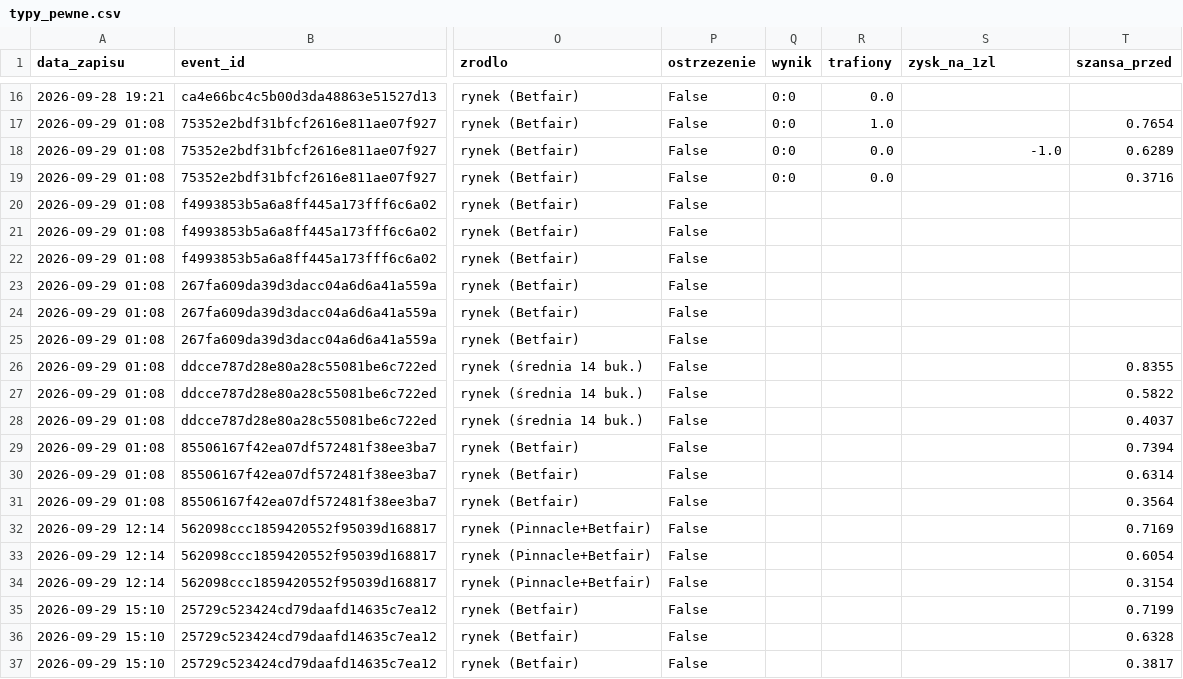
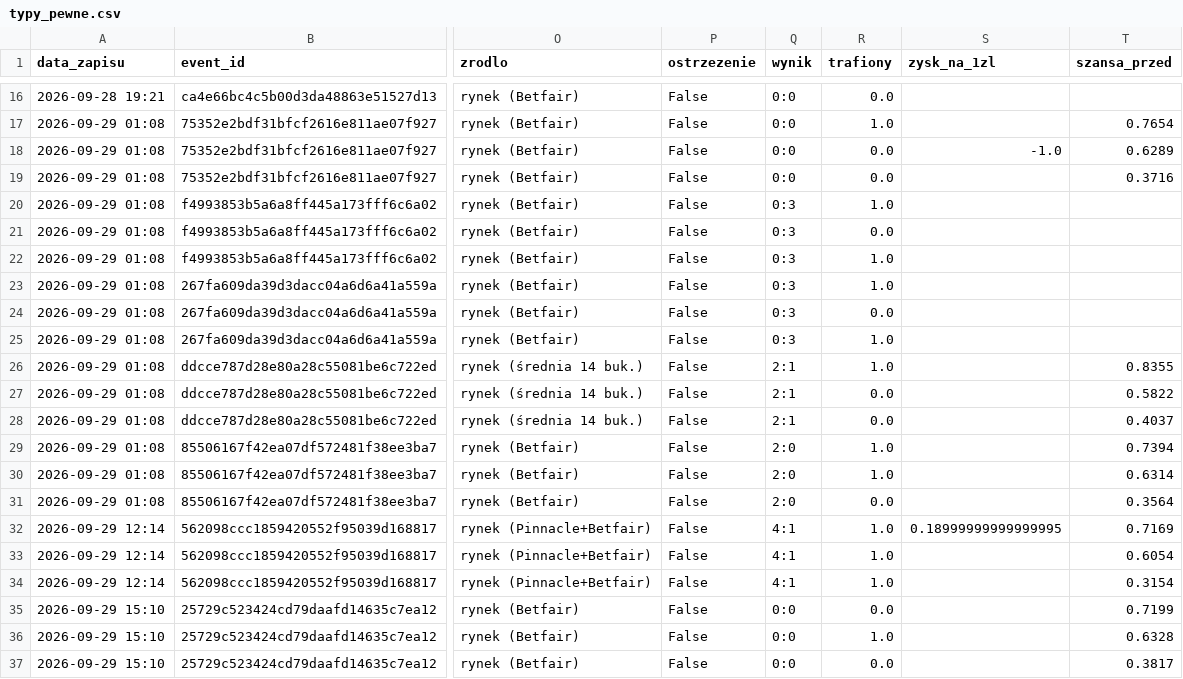
Before and after one commit to lewym90/typer, a CSV file: docs/data/typy_pewne.csv, drawn as a sheet; only a part is shown, gaps mark what is left out; the diff names each change by its address in the sheet, - before the commit and + after, or states it on an @@ line.

Commit message:
Typy 2026-09-29 21:26

```diff
--- a/docs/data/typy_pewne.csv
+++ b/docs/data/typy_pewne.csv
-Q20:Q25 (wynik): (empty)
+Q20:Q25 (wynik): 0:3
-R20 (trafiony): (empty)
+R20 (trafiony): 1.0
-R21 (trafiony): (empty)
+R21 (trafiony): 0.0
-R22:R23 (trafiony): (empty)
+R22:R23 (trafiony): 1.0
-R24 (trafiony): (empty)
+R24 (trafiony): 0.0
-R25:R26 (trafiony): (empty)
+R25:R26 (trafiony): 1.0
-Q26:Q28 (wynik): (empty)
+Q26:Q28 (wynik): 2:1
-R27:R28 (trafiony): (empty)
+R27:R28 (trafiony): 0.0
-Q29:Q31 (wynik): (empty)
+Q29:Q31 (wynik): 2:0
-R29:R30 (trafiony): (empty)
+R29:R30 (trafiony): 1.0
-R31 (trafiony): (empty)
+R31 (trafiony): 0.0
-Q32:Q34 (wynik): (empty)
+Q32:Q34 (wynik): 4:1
-R32:R34 (trafiony): (empty)
+R32:R34 (trafiony): 1.0
-S32 (zysk_na_1zl): (empty)
+S32 (zysk_na_1zl): 0.18999999999999995
-Q35:Q37 (wynik): (empty)
+Q35:Q37 (wynik): 0:0
-R35 (trafiony): (empty)
+R35 (trafiony): 0.0
-R36 (trafiony): (empty)
+R36 (trafiony): 1.0
-R37 (trafiony): (empty)
+R37 (trafiony): 0.0
```
Also changed, not shown: 3 other files.
